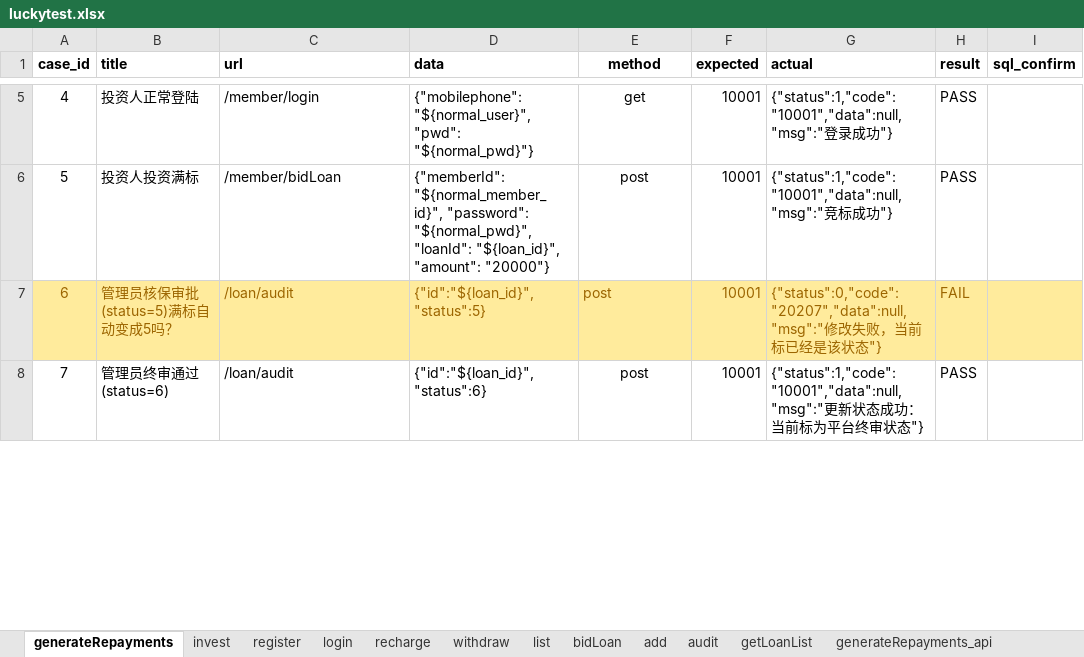
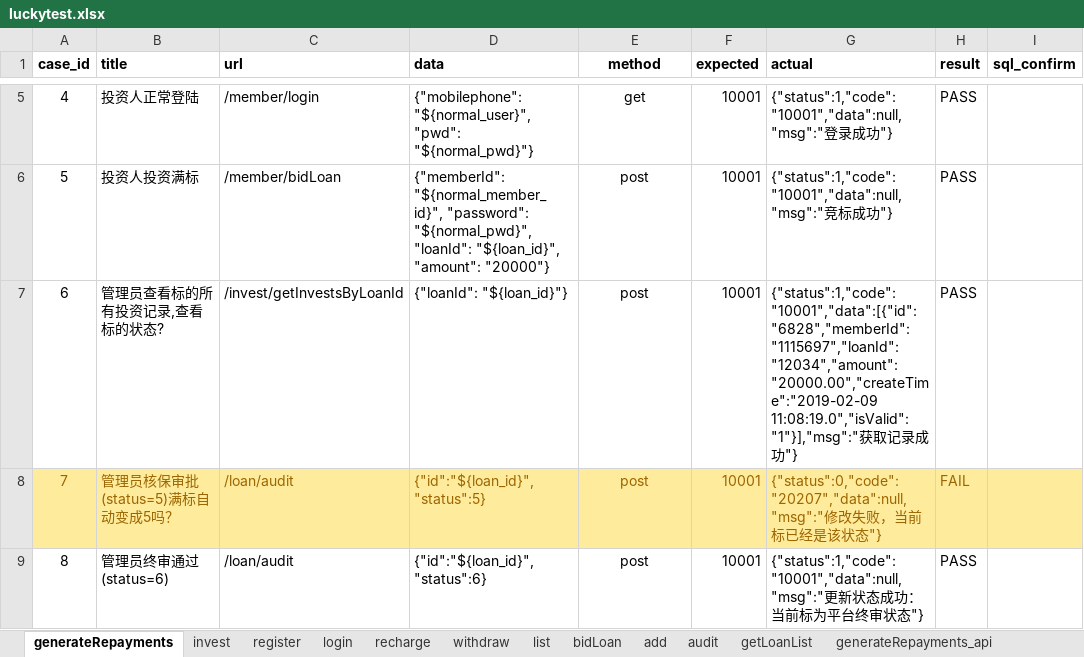
Before and after one commit to adou12138/python13-api-test, an Excel workbook: datas/luckytest.xlsx, sheet generateRepayments, drawn as a sheet; only a part is shown, gaps mark what is left out; values as stored, in another font and other column widths than the file's, no borders; addresses are those after the commit; the diff covers the shown part only; the diff names each change by its address in the sheet, - before the commit and + after, or states it on an @@ line.

Commit message:
19-02-09-homework1

```diff
--- a/datas/luckytest.xlsx (sheet generateRepayments)
+++ b/datas/luckytest.xlsx (sheet generateRepayments)
+row 7: 6 | 管理员查看标的所有投资记录,查看标的状态? | /invest/getInvestsByLoanId | {"loanId": "${loan_id}"} | post | 10001 | {"status":1,"code":"10001","data":[{"id":"6828","memberId":"1115697","loanId":"12034","amount":"20000.00","createTime":"2019-02-09 11:08:19.0","isValid":"1"}],"msg":"获取记录成功"} | PASS
@@ column A (case_id) renumbered from row 8 down @@
-E8 alignment: left
+E8 alignment: center
```
Also changed, not shown: 2 edited cells elsewhere in this sheet.
